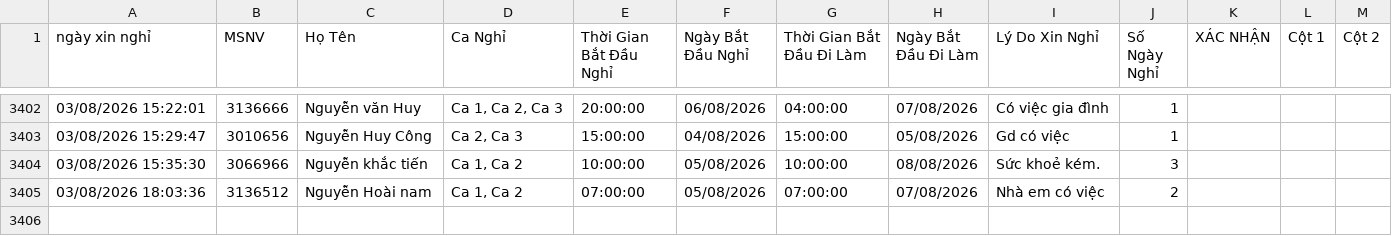
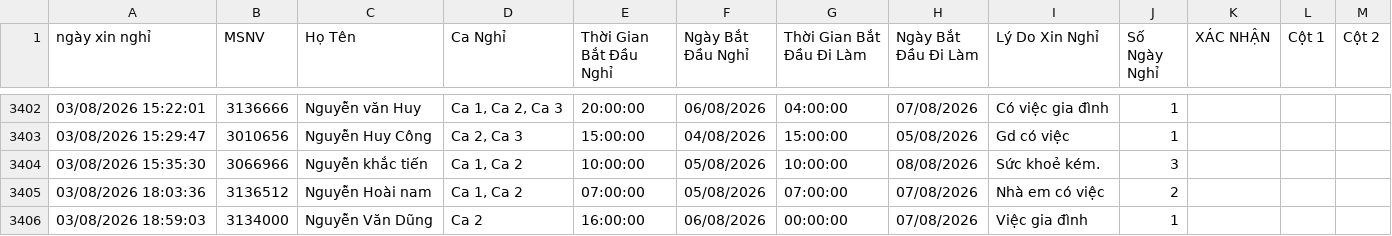
Before and after one commit to thai173042763-droid/lichnghi, a CSV file: data.csv, drawn as a sheet; only a part is shown, gaps mark what is left out; the diff names each change by its address in the sheet, - before the commit and + after, or states it on an @@ line.

```diff
--- a/data.csv
+++ b/data.csv
+row 3406: 03/08/2026 18:59:03 | 3134000 | Nguyễn Văn Dũng | Ca 2 | 16:00:00 | 06/08/2026 | 00:00:00 | 07/08/2026 | Việc gia đình | 1
```
Also changed, not shown: 1 other file.
